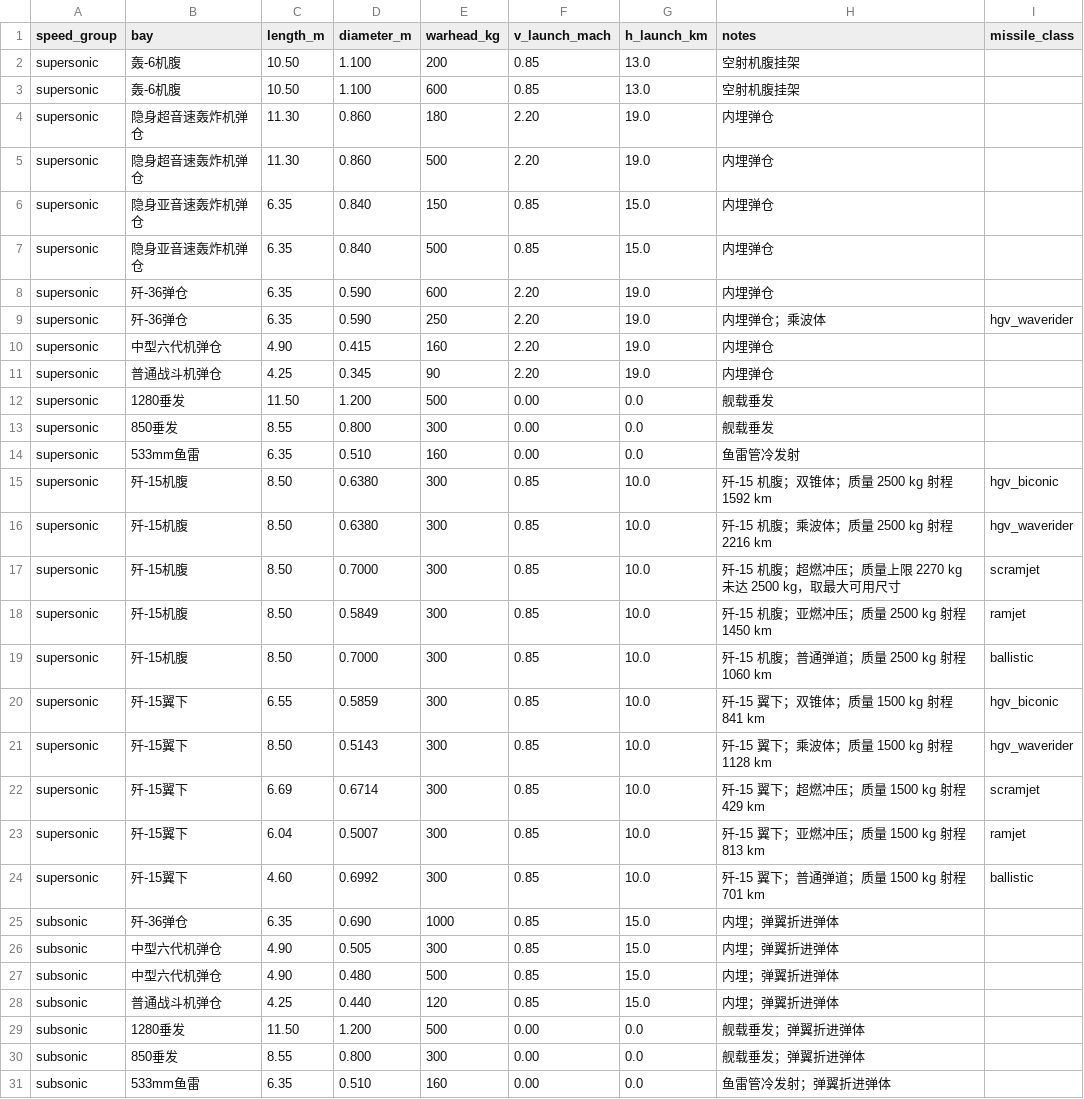
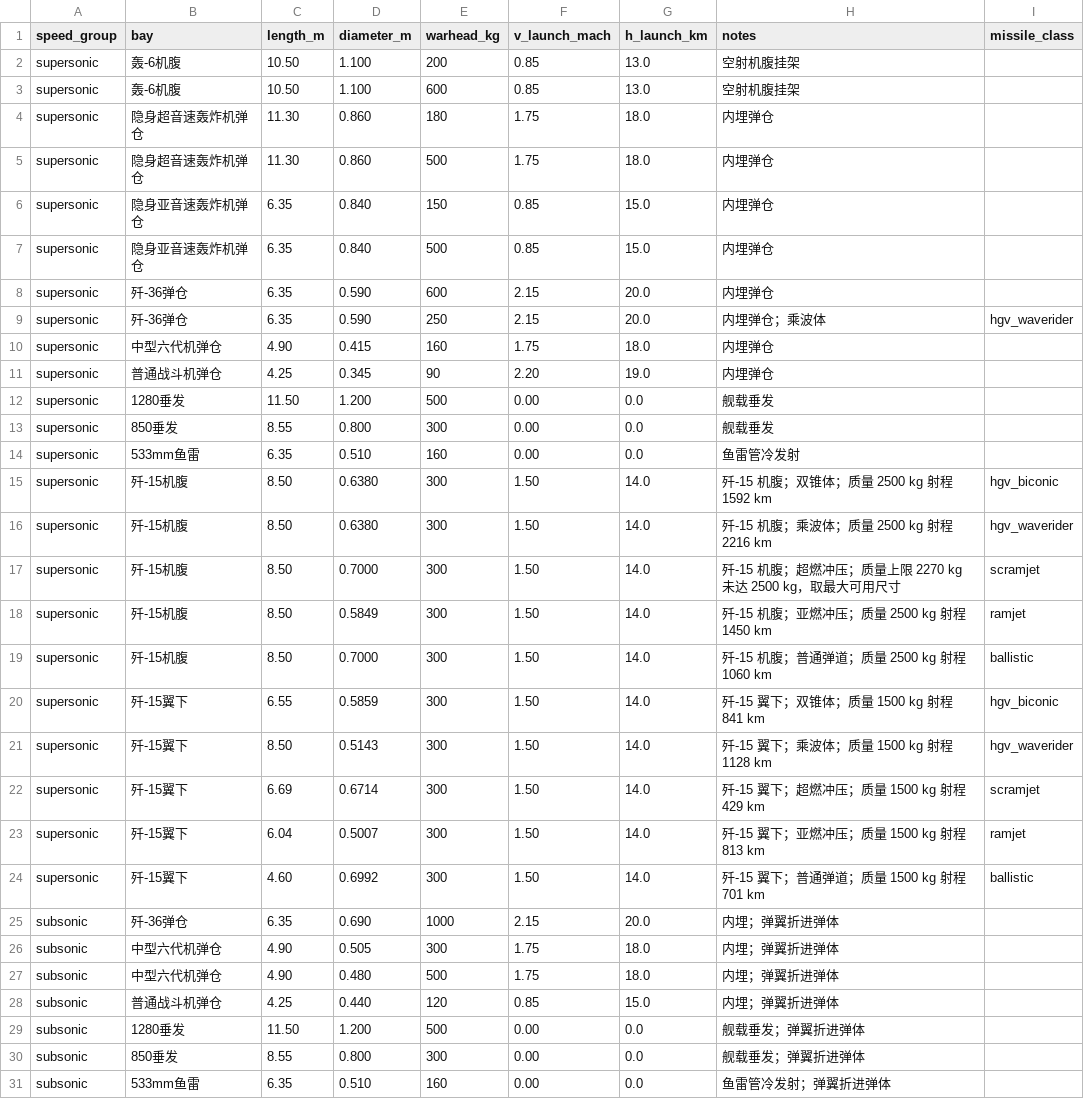
Before and after one commit to xtxsinan-lgtm/military_simulators, a CSV file: data/missile_range_preset_database.csv, drawn as a sheet; only a part is shown; the diff covers the shown part only.

```diff
--- a/data/missile_range_preset_database.csv
+++ b/data/missile_range_preset_database.csv
@@ -3,9 +3,9 @@ supersonic,轰-6机腹,10.50,1.100,200,0.85,13.0,空射机腹挂架,
 supersonic,轰-6机腹,10.50,1.100,600,0.85,13.0,空射机腹挂架,
-supersonic,隐身超音速轰炸机弹仓,11.30,0.860,180,2.20,19.0,内埋弹仓,
-supersonic,隐身超音速轰炸机弹仓,11.30,0.860,500,2.20,19.0,内埋弹仓,
+supersonic,隐身超音速轰炸机弹仓,11.30,0.860,180,1.75,18.0,内埋弹仓,
+supersonic,隐身超音速轰炸机弹仓,11.30,0.860,500,1.75,18.0,内埋弹仓,
 supersonic,隐身亚音速轰炸机弹仓,6.35,0.840,150,0.85,15.0,内埋弹仓,
 supersonic,隐身亚音速轰炸机弹仓,6.35,0.840,500,0.85,15.0,内埋弹仓,
-supersonic,歼-36弹仓,6.35,0.590,600,2.20,19.0,内埋弹仓,
-supersonic,歼-36弹仓,6.35,0.590,250,2.20,19.0,内埋弹仓；乘波体,hgv_waverider
-supersonic,中型六代机弹仓,4.90,0.415,160,2.20,19.0,内埋弹仓,
+supersonic,歼-36弹仓,6.35,0.590,600,2.15,20.0,内埋弹仓,
+supersonic,歼-36弹仓,6.35,0.590,250,2.15,20.0,内埋弹仓；乘波体,hgv_waverider
+supersonic,中型六代机弹仓,4.90,0.415,160,1.75,18.0,内埋弹仓,
 supersonic,普通战斗机弹仓,4.25,0.345,90,2.20,19.0,内埋弹仓,
@@ -14,15 +14,15 @@ supersonic,850垂发,8.55,0.800,300,0.00,0.0,舰载垂发,
 supersonic,533mm鱼雷,6.35,0.510,160,0.00,0.0,鱼雷管冷发射,
-supersonic,歼-15机腹,8.50,0.6380,300,0.85,10.0,歼-15 机腹；双锥体；质量 2500 kg 射程 1592 km,hgv_biconic
-supersonic,歼-15机腹,8.50,0.6380,300,0.85,10.0,歼-15 机腹；乘波体；质量 2500 kg 射程 2216 km,hgv_waverider
-supersonic,歼-15机腹,8.50,0.7000,300,0.85,10.0,歼-15 机腹；超燃冲压；质量上限 2270 kg 未达 2500 kg，取最大可用尺寸,scramjet
-supersonic,歼-15机腹,8.50,0.5849,300,0.85,10.0,歼-15 机腹；亚燃冲压；质量 2500 kg 射程 1450 km,ramjet
-supersonic,歼-15机腹,8.50,0.7000,300,0.85,10.0,歼-15 机腹；普通弹道；质量 2500 kg 射程 1060 km,ballistic
-supersonic,歼-15翼下,6.55,0.5859,300,0.85,10.0,歼-15 翼下；双锥体；质量 1500 kg 射程 841 km,hgv_biconic
-supersonic,歼-15翼下,8.50,0.5143,300,0.85,10.0,歼-15 翼下；乘波体；质量 1500 kg 射程 1128 km,hgv_waverider
-supersonic,歼-15翼下,6.69,0.6714,300,0.85,10.0,歼-15 翼下；超燃冲压；质量 1500 kg 射程 429 km,scramjet
-supersonic,歼-15翼下,6.04,0.5007,300,0.85,10.0,歼-15 翼下；亚燃冲压；质量 1500 kg 射程 813 km,ramjet
-supersonic,歼-15翼下,4.60,0.6992,300,0.85,10.0,歼-15 翼下；普通弹道；质量 1500 kg 射程 701 km,ballistic
-subsonic,歼-36弹仓,6.35,0.690,1000,0.85,15.0,内埋；弹翼折进弹体,
-subsonic,中型六代机弹仓,4.90,0.505,300,0.85,15.0,内埋；弹翼折进弹体,
-subsonic,中型六代机弹仓,4.90,0.480,500,0.85,15.0,内埋；弹翼折进弹体,
+supersonic,歼-15机腹,8.50,0.6380,300,1.50,14.0,歼-15 机腹；双锥体；质量 2500 kg 射程 1592 km,hgv_biconic
+supersonic,歼-15机腹,8.50,0.6380,300,1.50,14.0,歼-15 机腹；乘波体；质量 2500 kg 射程 2216 km,hgv_waverider
+supersonic,歼-15机腹,8.50,0.7000,300,1.50,14.0,歼-15 机腹；超燃冲压；质量上限 2270 kg 未达 2500 kg，取最大可用尺寸,scramjet
+supersonic,歼-15机腹,8.50,0.5849,300,1.50,14.0,歼-15 机腹；亚燃冲压；质量 2500 kg 射程 1450 km,ramjet
+supersonic,歼-15机腹,8.50,0.7000,300,1.50,14.0,歼-15 机腹；普通弹道；质量 2500 kg 射程 1060 km,ballistic
+supersonic,歼-15翼下,6.55,0.5859,300,1.50,14.0,歼-15 翼下；双锥体；质量 1500 kg 射程 841 km,hgv_biconic
+supersonic,歼-15翼下,8.50,0.5143,300,1.50,14.0,歼-15 翼下；乘波体；质量 1500 kg 射程 1128 km,hgv_waverider
+supersonic,歼-15翼下,6.69,0.6714,300,1.50,14.0,歼-15 翼下；超燃冲压；质量 1500 kg 射程 429 km,scramjet
+supersonic,歼-15翼下,6.04,0.5007,300,1.50,14.0,歼-15 翼下；亚燃冲压；质量 1500 kg 射程 813 km,ramjet
+supersonic,歼-15翼下,4.60,0.6992,300,1.50,14.0,歼-15 翼下；普通弹道；质量 1500 kg 射程 701 km,ballistic
+subsonic,歼-36弹仓,6.35,0.690,1000,2.15,20.0,内埋；弹翼折进弹体,
+subsonic,中型六代机弹仓,4.90,0.505,300,1.75,18.0,内埋；弹翼折进弹体,
+subsonic,中型六代机弹仓,4.90,0.480,500,1.75,18.0,内埋；弹翼折进弹体,
 subsonic,普通战斗机弹仓,4.25,0.440,120,0.85,15.0,内埋；弹翼折进弹体,
```
Also changed, not shown: 12 edited cells elsewhere in this file, docs/py/data/missile_range_preset_database.csv, 7 other files.
